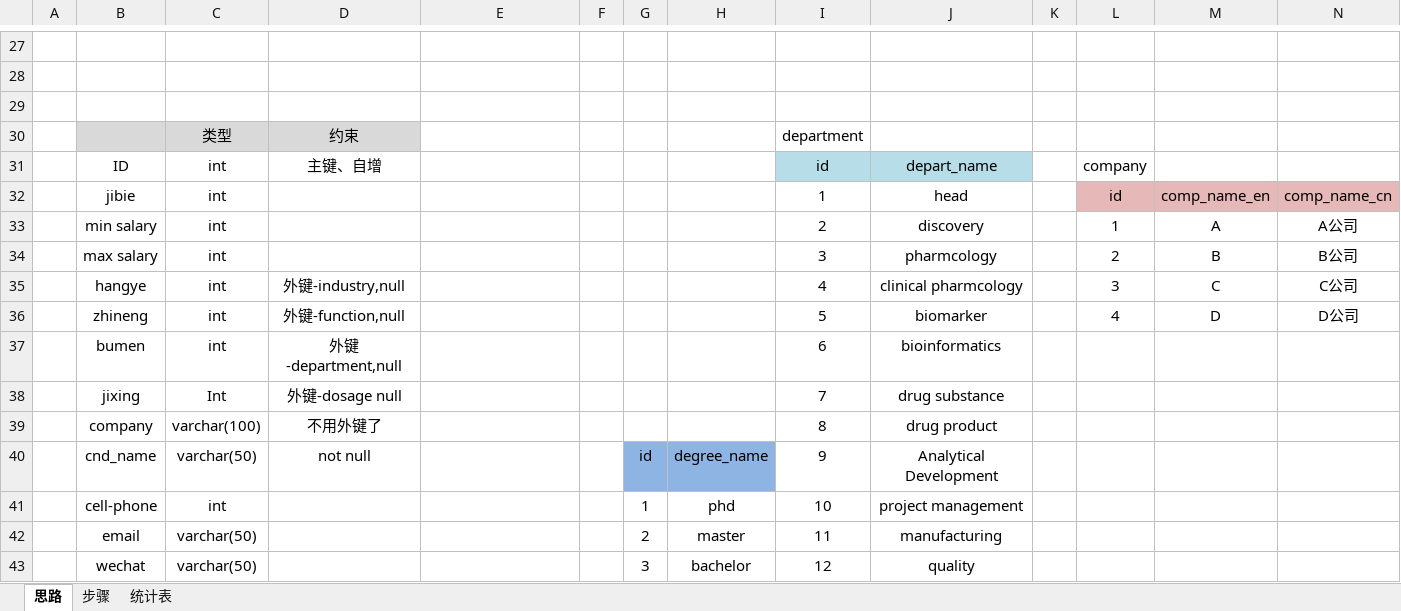
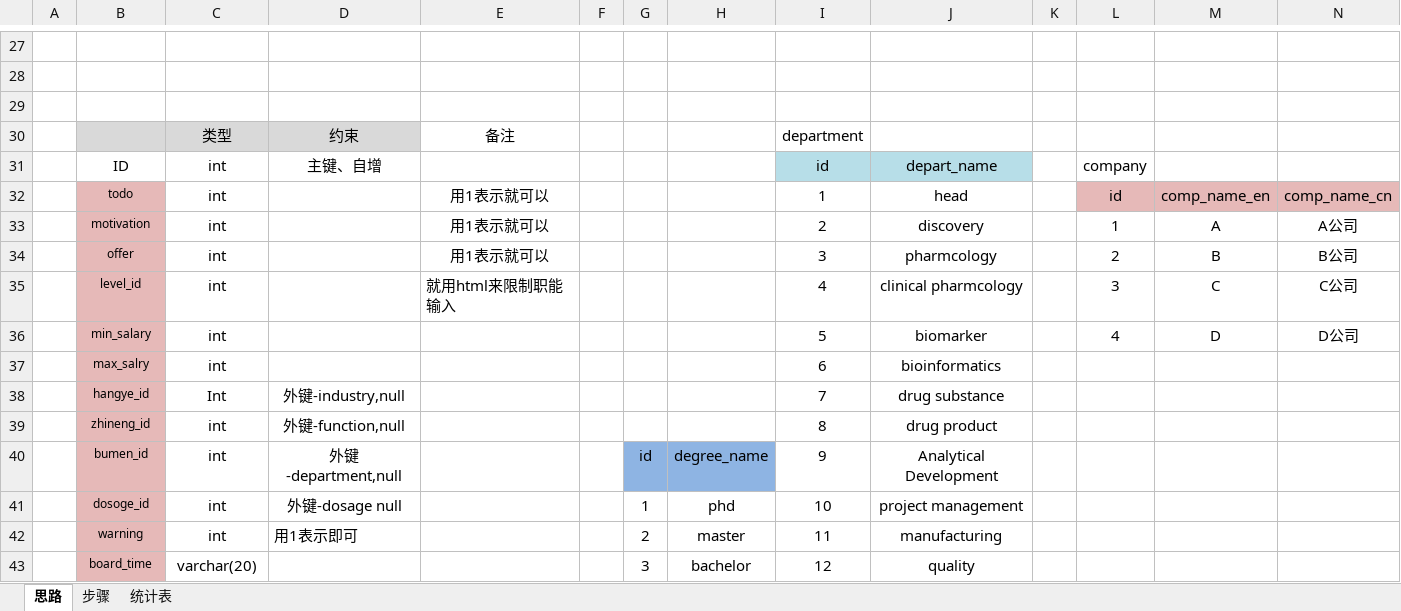
Before and after one commit to hongkai118/pcode, an Excel workbook: erp_k/ERP设计思路.xlsx, sheet 思路, drawn as a sheet; only a part is shown, gaps mark what is left out; values as stored, in another font and other column widths than the file's, no borders; charts and pictures not drawn; removed rows and columns are numbered as before the commit, all else as after; rows hold the shown columns only; the diff covers the shown part only; the diff names each change by its address in the sheet, - before the commit and + after, or states it on an @@ line.

```diff
--- a/erp_k/ERP设计思路.xlsx (sheet 思路)
+++ b/erp_k/ERP设计思路.xlsx (sheet 思路)
-E30: (empty)
+E30: 备注
-B32: jibie
+B32: todo
-B32:B38 fill: none
+B32:B38 fill: #E6B9B8, text size: smaller
-E32:E34: (empty)
+E32:E34: 用1表示就可以
-B33: min salary
+B33: motivation
-B34: max salary
+B34: offer
-B35: hangye
+B35: level_id
-D35: 外键-industry,null
+D35: (empty)
-E35: (empty)
+E35: 就用html来限制职能输入
-B36: zhineng
+B36: min_salary
-D36: 外键-function,null
+D36: (empty)
-B37: bumen
+B37: max_salry
-D37: 外键-department,null
+D37: (empty)
-B38: jixing
+B38: hangye_id
-D38: 外键-dosage null
+D38: 外键-industry,null
-row 39:  | company | varchar(100) | 不用外键了 |  |  |  |  | 8 | drug product
+row 39:  | zhineng_id | int | 外键-function,null |  |  |  |  | 8 | drug product
-B40: cnd_name
+B40: bumen_id
-B40:B43 fill: none
+B40:B43 fill: #E6B9B8, text size: smaller
-C40: varchar(50)
+C40: int
-D40: not null
+D40: 外键-department,null
-B41: cell-phone
+B41: dosoge_id
-D41: (empty)
+D41: 外键-dosage null
-B42: email
+B42: warning
-C42: varchar(50)
+C42: int
-D42: (empty)
+D42: 用1表示即可
-B43: wechat
+B43: board_time
-C43: varchar(50)
+C43: varchar(20)
```
Also changed, not shown: 34 added rows, 11 removed rows, 22 edited cells and cell formats elsewhere in this sheet, charts or pictures, 8 other files.
